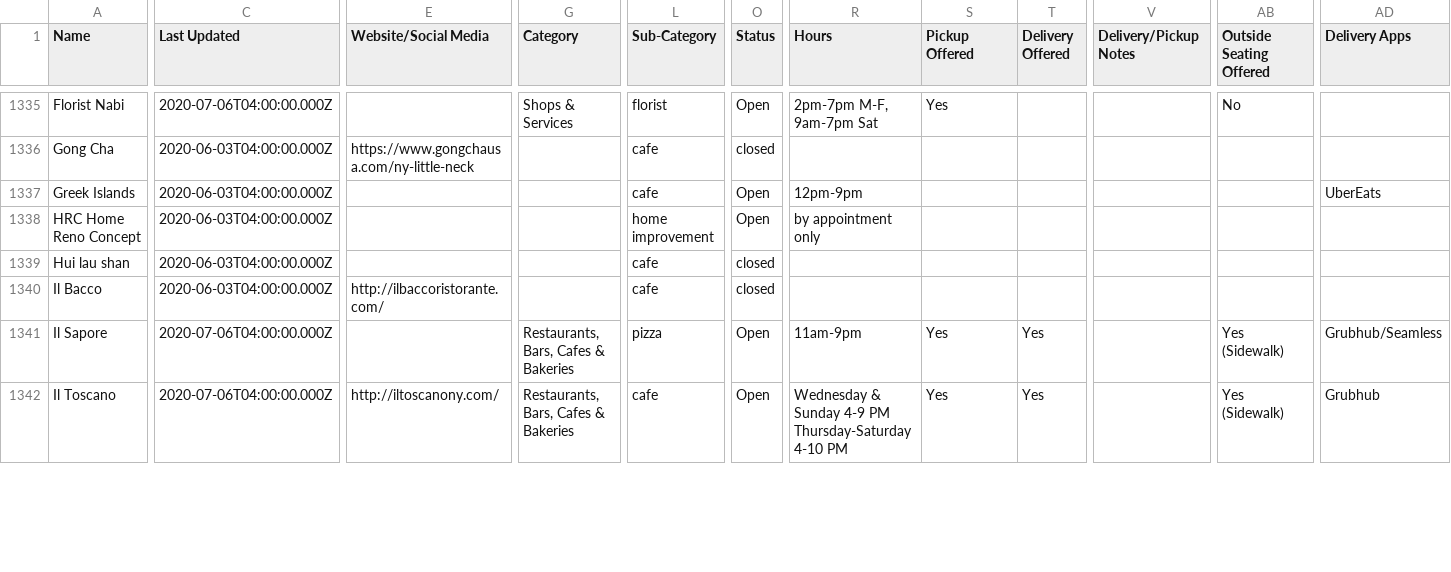
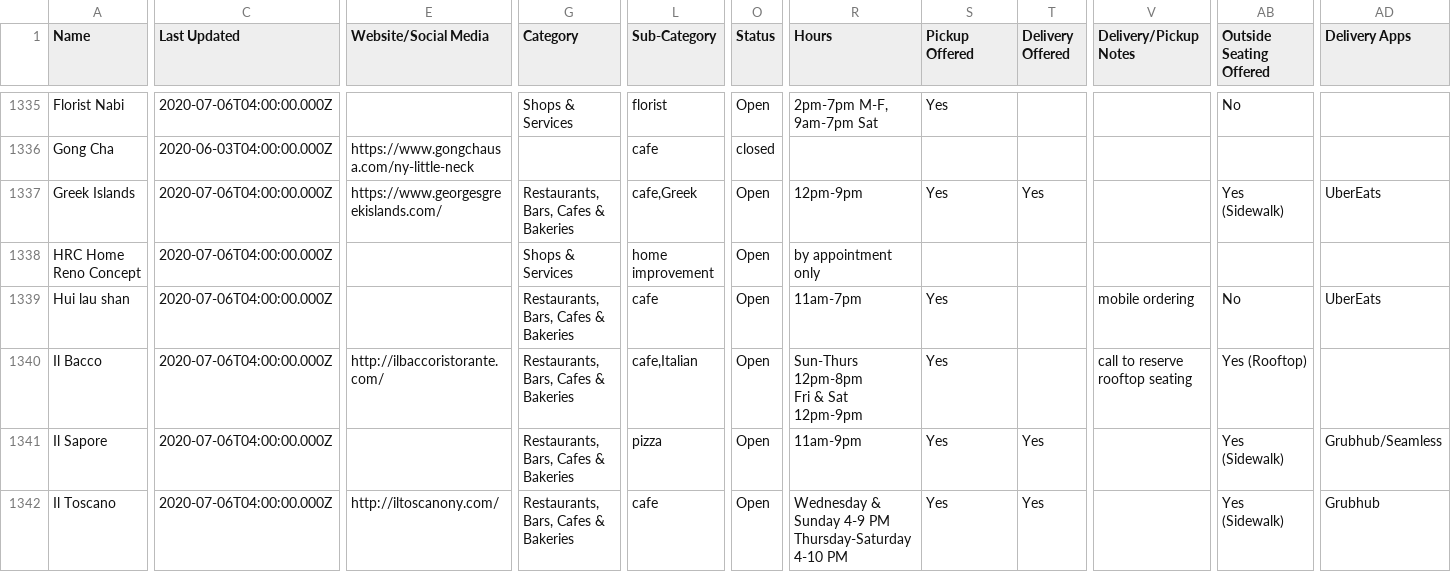
Before and after one commit to zhik/open_business_directory, a CSV file: data/rows.csv, drawn as a sheet; only a part is shown, gaps mark what is left out; ↵ is a line break in a cell; the diff covers the shown part only; the diff names each change by its address in the sheet, - before the commit and + after, or states it on an @@ line.

```diff
--- a/data/rows.csv
+++ b/data/rows.csv
-C1337:C1340 (Last Updated): 2020-06-03T04:00:00.000Z
+C1337:C1340 (Last Updated): 2020-07-06T04:00:00.000Z
-E1337 (Website/Social Media): (empty)
+E1337 (Website/Social Media): https://www.georgesgreekislands.com/
-G1337 (Category): (empty)
+G1337 (Category): Restaurants, Bars, Cafes & Bakeries
-L1337 (Sub-Category): cafe
+L1337 (Sub-Category): cafe,Greek
-S1337 (Pickup Offered): (empty)
+S1337 (Pickup Offered): Yes
-T1337 (Delivery Offered): (empty)
+T1337 (Delivery Offered): Yes
-AB1337 (Outside Seating Offered): (empty)
+AB1337 (Outside Seating Offered): Yes (Sidewalk)
-G1338 (Category): (empty)
+G1338 (Category): Shops & Services
-G1339:G1340 (Category): (empty)
+G1339:G1340 (Category): Restaurants, Bars, Cafes & Bakeries
-O1339:O1340 (Status): closed
+O1339:O1340 (Status): Open
-R1339 (Hours): (empty)
+R1339 (Hours): 11am-7pm
-S1339:S1340 (Pickup Offered): (empty)
+S1339:S1340 (Pickup Offered): Yes
-V1339 (Delivery/Pickup Notes): (empty)
+V1339 (Delivery/Pickup Notes): mobile ordering
-AB1339 (Outside Seating Offered): (empty)
+AB1339 (Outside Seating Offered): No
-AD1339 (Delivery Apps): (empty)
+AD1339 (Delivery Apps): UberEats
-L1340 (Sub-Category): cafe
+L1340 (Sub-Category): cafe,Italian
-R1340 (Hours): (empty)
+R1340 (Hours): Sun-Thurs 12pm-8pm ↵ Fri & Sat 12pm-9pm
-V1340 (Delivery/Pickup Notes): (empty)
+V1340 (Delivery/Pickup Notes): call to reserve rooftop seating
-AB1340 (Outside Seating Offered): (empty)
+AB1340 (Outside Seating Offered): Yes (Rooftop)
```
Also changed, not shown: 174 edited cells elsewhere in this file.
